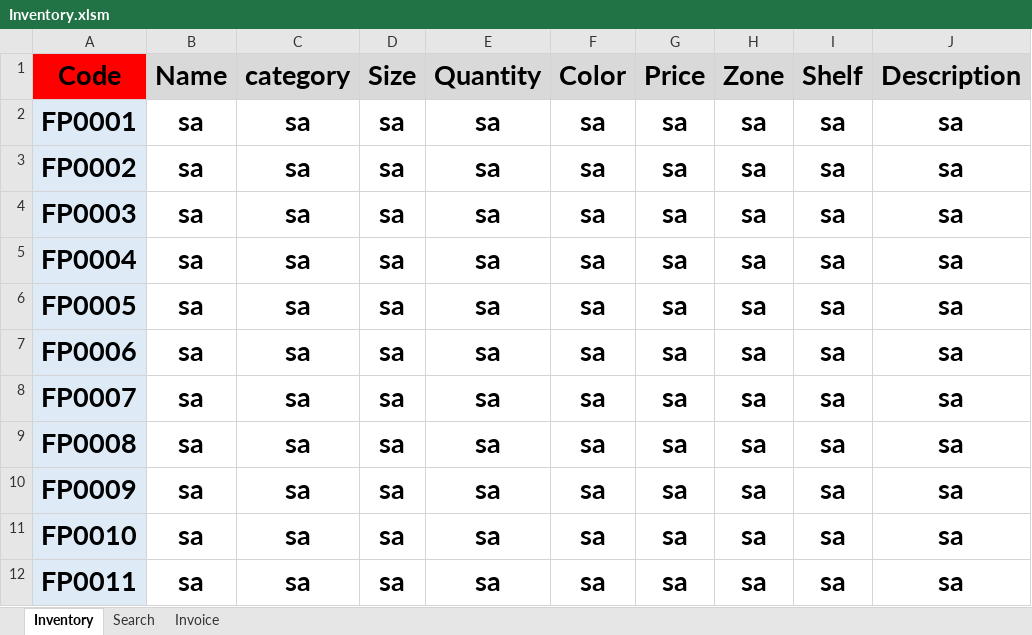
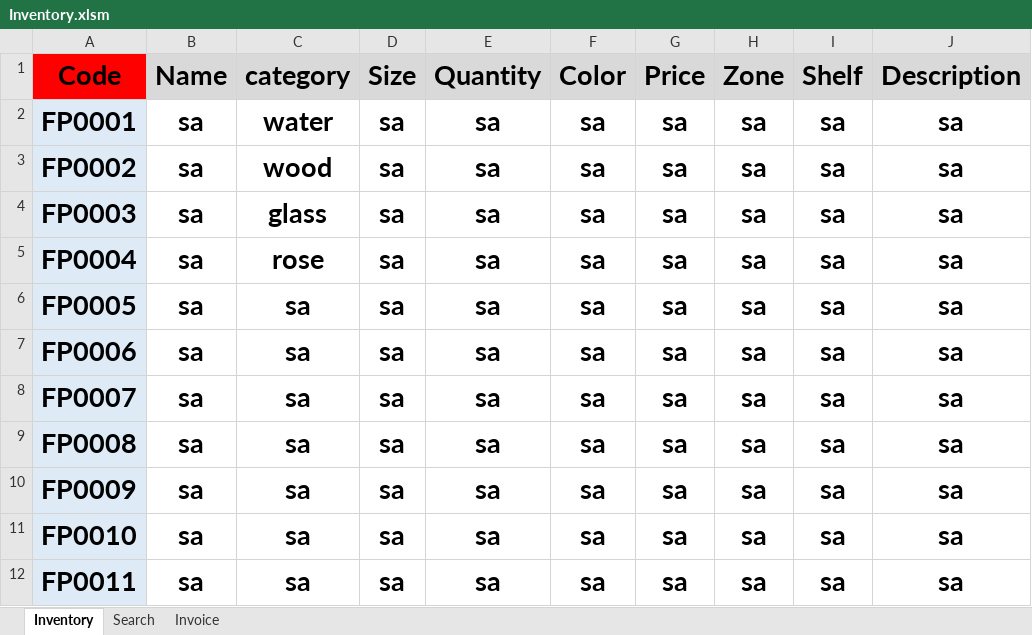
Before and after one commit to FlowerSystem-lb/inventorysystem, an Excel workbook: Inventory.xlsm, sheet Inventory, drawn as a sheet; only a part is shown; values as stored, in another font and other column widths than the file's, no borders; charts and pictures not drawn; the diff names each change by its address in the sheet, - before the commit and + after, or states it on an @@ line.

```diff
--- a/Inventory.xlsm (sheet Inventory)
+++ b/Inventory.xlsm (sheet Inventory)
-C2 (category): sa
+C2 (category): water
-C3 (category): sa
+C3 (category): wood
-C4 (category): sa
+C4 (category): glass
-C5 (category): sa
+C5 (category): rose
```
Also changed, not shown: sheet Search, sheet Invoice, 2 other files.
